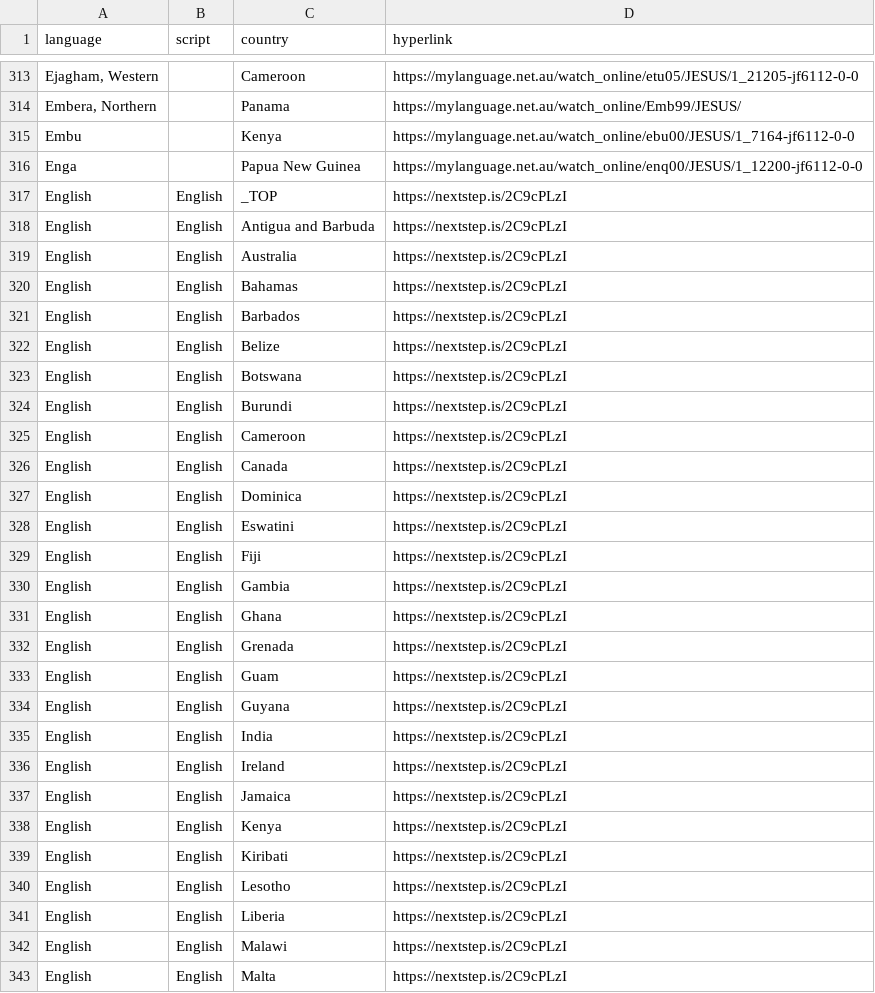
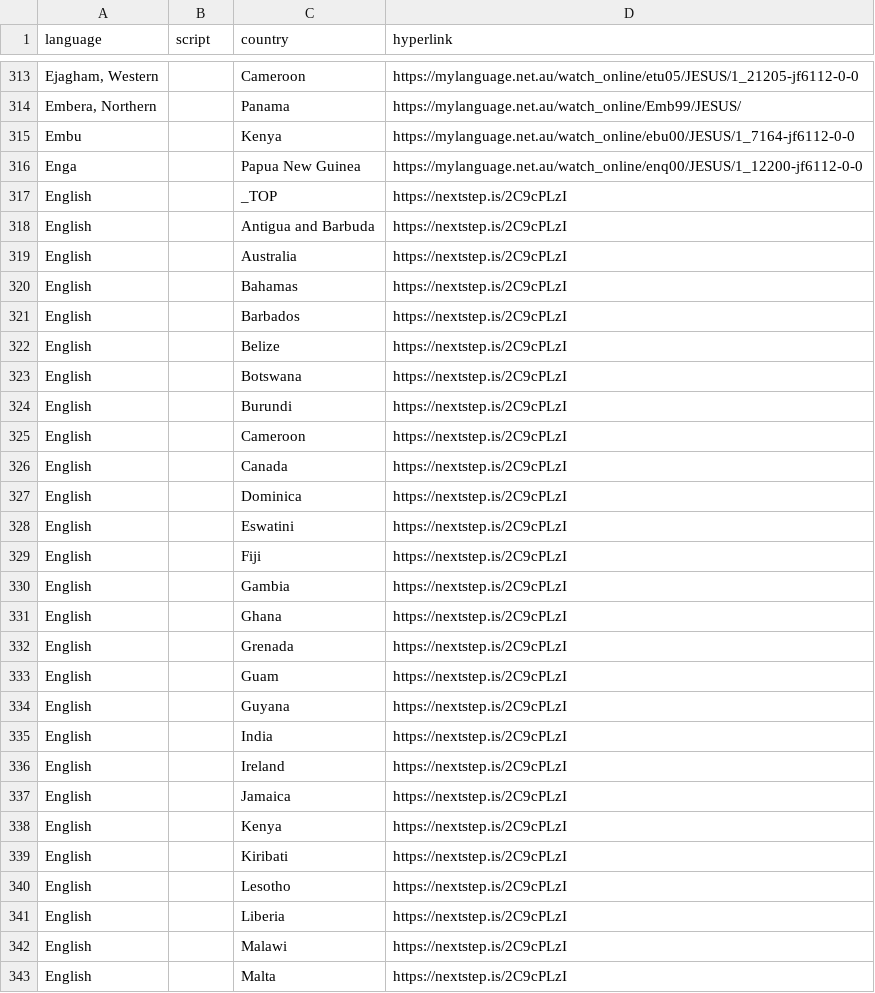
Before and after one commit to pmnord/language-finder, a CSV file: data/_language-country.csv, drawn as a sheet; only a part is shown, gaps mark what is left out; the diff covers the shown part only.

Commit message:
fix english/english and put underline back on links for better a11y

```diff
--- a/data/_language-country.csv
+++ b/data/_language-country.csv
@@ -316,28 +316,28 @@ Embu,,Kenya,https://mylanguage.net.au/watch_online/ebu00/JESUS/1_7164-jf6112-0-0
 Enga,,Papua New Guinea,https://mylanguage.net.au/watch_online/enq00/JESUS/1_12200-jf6112-0-0
-English,English,_TOP,https://nextstep.is/2C9cPLzI
-English,English,Antigua and Barbuda,https://nextstep.is/2C9cPLzI
-English,English,Australia,https://nextstep.is/2C9cPLzI
-English,English,Bahamas,https://nextstep.is/2C9cPLzI
-English,English,Barbados,https://nextstep.is/2C9cPLzI
-English,English,Belize,https://nextstep.is/2C9cPLzI
-English,English,Botswana,https://nextstep.is/2C9cPLzI
-English,English,Burundi,https://nextstep.is/2C9cPLzI
-English,English,Cameroon,https://nextstep.is/2C9cPLzI
-English,English,Canada,https://nextstep.is/2C9cPLzI
-English,English,Dominica,https://nextstep.is/2C9cPLzI
-English,English,Eswatini,https://nextstep.is/2C9cPLzI
-English,English,Fiji,https://nextstep.is/2C9cPLzI
-English,English,Gambia,https://nextstep.is/2C9cPLzI
-English,English,Ghana,https://nextstep.is/2C9cPLzI
-English,English,Grenada,https://nextstep.is/2C9cPLzI
-English,English,Guam,https://nextstep.is/2C9cPLzI
-English,English,Guyana,https://nextstep.is/2C9cPLzI
-English,English,India,https://nextstep.is/2C9cPLzI
-English,English,Ireland,https://nextstep.is/2C9cPLzI
-English,English,Jamaica,https://nextstep.is/2C9cPLzI
-English,English,Kenya,https://nextstep.is/2C9cPLzI
-English,English,Kiribati,https://nextstep.is/2C9cPLzI
-English,English,Lesotho,https://nextstep.is/2C9cPLzI
-English,English,Liberia,https://nextstep.is/2C9cPLzI
-English,English,Malawi,https://nextstep.is/2C9cPLzI
-English,English,Malta,https://nextstep.is/2C9cPLzI
+English,,_TOP,https://nextstep.is/2C9cPLzI
+English,,Antigua and Barbuda,https://nextstep.is/2C9cPLzI
+English,,Australia,https://nextstep.is/2C9cPLzI
+English,,Bahamas,https://nextstep.is/2C9cPLzI
+English,,Barbados,https://nextstep.is/2C9cPLzI
+English,,Belize,https://nextstep.is/2C9cPLzI
+English,,Botswana,https://nextstep.is/2C9cPLzI
+English,,Burundi,https://nextstep.is/2C9cPLzI
+English,,Cameroon,https://nextstep.is/2C9cPLzI
+English,,Canada,https://nextstep.is/2C9cPLzI
+English,,Dominica,https://nextstep.is/2C9cPLzI
+English,,Eswatini,https://nextstep.is/2C9cPLzI
+English,,Fiji,https://nextstep.is/2C9cPLzI
+English,,Gambia,https://nextstep.is/2C9cPLzI
+English,,Ghana,https://nextstep.is/2C9cPLzI
+English,,Grenada,https://nextstep.is/2C9cPLzI
+English,,Guam,https://nextstep.is/2C9cPLzI
+English,,Guyana,https://nextstep.is/2C9cPLzI
+English,,India,https://nextstep.is/2C9cPLzI
+English,,Ireland,https://nextstep.is/2C9cPLzI
+English,,Jamaica,https://nextstep.is/2C9cPLzI
+English,,Kenya,https://nextstep.is/2C9cPLzI
+English,,Kiribati,https://nextstep.is/2C9cPLzI
+English,,Lesotho,https://nextstep.is/2C9cPLzI
+English,,Liberia,https://nextstep.is/2C9cPLzI
+English,,Malawi,https://nextstep.is/2C9cPLzI
+English,,Malta,https://nextstep.is/2C9cPLzI
```
Also changed, not shown: 30 edited cells elsewhere in this file, 2 other files.
